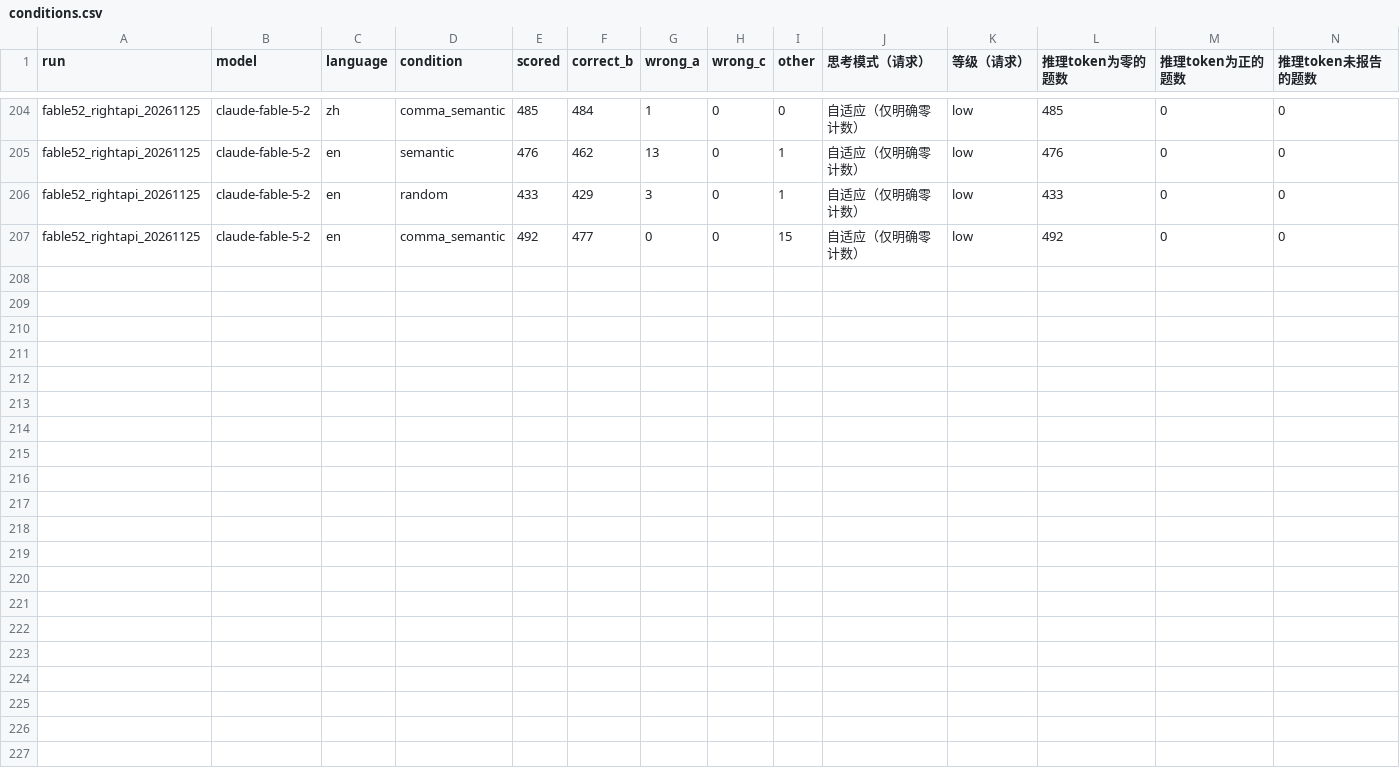
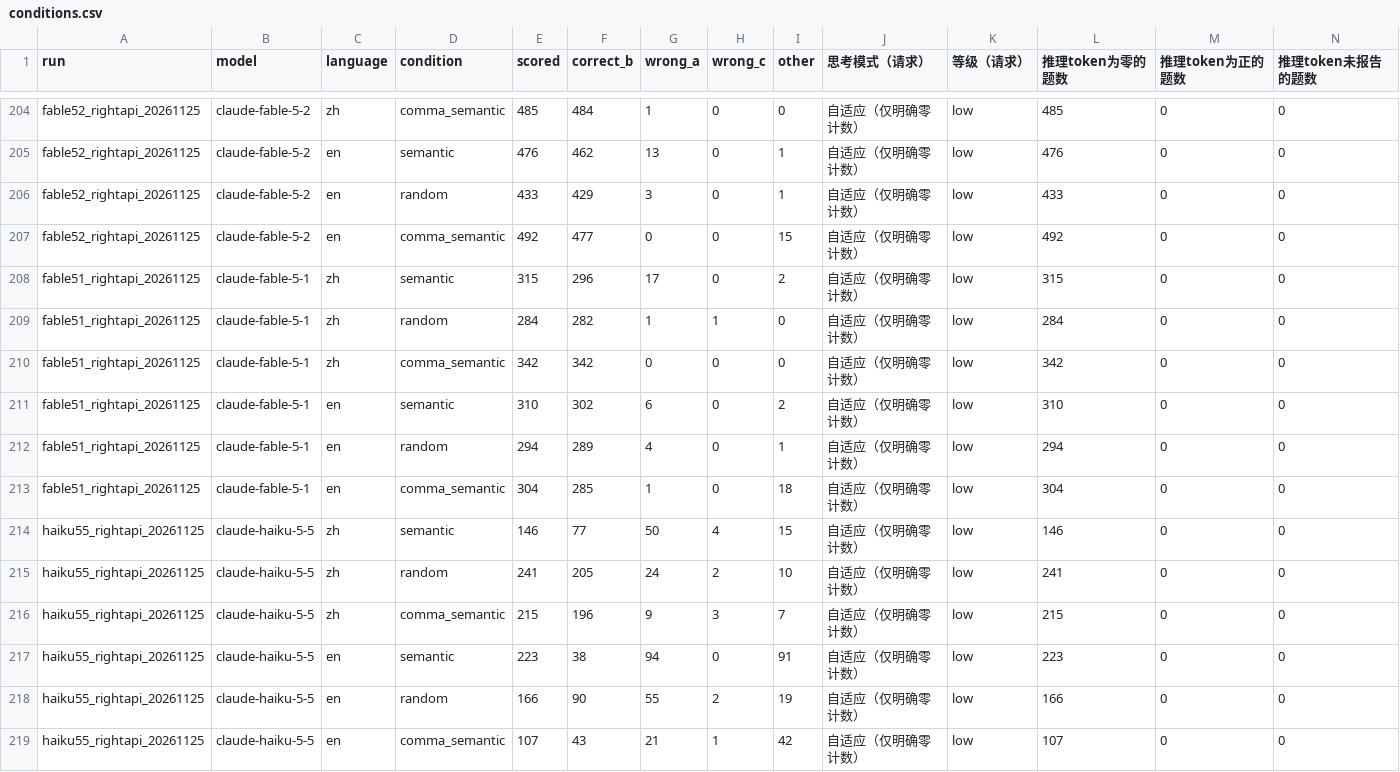
Before and after one commit to qt336/semantic-fusion, a CSV file: results/extended/conditions.csv, drawn as a sheet; only a part is shown, gaps mark what is left out; the diff names each change by its address in the sheet, - before the commit and + after, or states it on an @@ line.

```diff
--- a/results/extended/conditions.csv
+++ b/results/extended/conditions.csv
+row 208: fable51_rightapi_20261125 | claude-fable-5-1 | zh | semantic | 315 | 296 | 17 | 0 | 2 | 自适应（仅明确零计数） | low | 315 | 0 | 0
+row 209: fable51_rightapi_20261125 | claude-fable-5-1 | zh | random | 284 | 282 | 1 | 1 | 0 | 自适应（仅明确零计数） | low | 284 | 0 | 0
+row 210: fable51_rightapi_20261125 | claude-fable-5-1 | zh | comma_semantic | 342 | 342 | 0 | 0 | 0 | 自适应（仅明确零计数） | low | 342 | 0 | 0
+row 211: fable51_rightapi_20261125 | claude-fable-5-1 | en | semantic | 310 | 302 | 6 | 0 | 2 | 自适应（仅明确零计数） | low | 310 | 0 | 0
+row 212: fable51_rightapi_20261125 | claude-fable-5-1 | en | random | 294 | 289 | 4 | 0 | 1 | 自适应（仅明确零计数） | low | 294 | 0 | 0
+row 213: fable51_rightapi_20261125 | claude-fable-5-1 | en | comma_semantic | 304 | 285 | 1 | 0 | 18 | 自适应（仅明确零计数） | low | 304 | 0 | 0
+row 214: haiku55_rightapi_20261125 | claude-haiku-5-5 | zh | semantic | 146 | 77 | 50 | 4 | 15 | 自适应（仅明确零计数） | low | 146 | 0 | 0
+row 215: haiku55_rightapi_20261125 | claude-haiku-5-5 | zh | random | 241 | 205 | 24 | 2 | 10 | 自适应（仅明确零计数） | low | 241 | 0 | 0
+row 216: haiku55_rightapi_20261125 | claude-haiku-5-5 | zh | comma_semantic | 215 | 196 | 9 | 3 | 7 | 自适应（仅明确零计数） | low | 215 | 0 | 0
+row 217: haiku55_rightapi_20261125 | claude-haiku-5-5 | en | semantic | 223 | 38 | 94 | 0 | 91 | 自适应（仅明确零计数） | low | 223 | 0 | 0
+row 218: haiku55_rightapi_20261125 | claude-haiku-5-5 | en | random | 166 | 90 | 55 | 2 | 19 | 自适应（仅明确零计数） | low | 166 | 0 | 0
+row 219: haiku55_rightapi_20261125 | claude-haiku-5-5 | en | comma_semantic | 107 | 43 | 21 | 1 | 42 | 自适应（仅明确零计数） | low | 107 | 0 | 0
```
Also changed, not shown: 7 other files.
